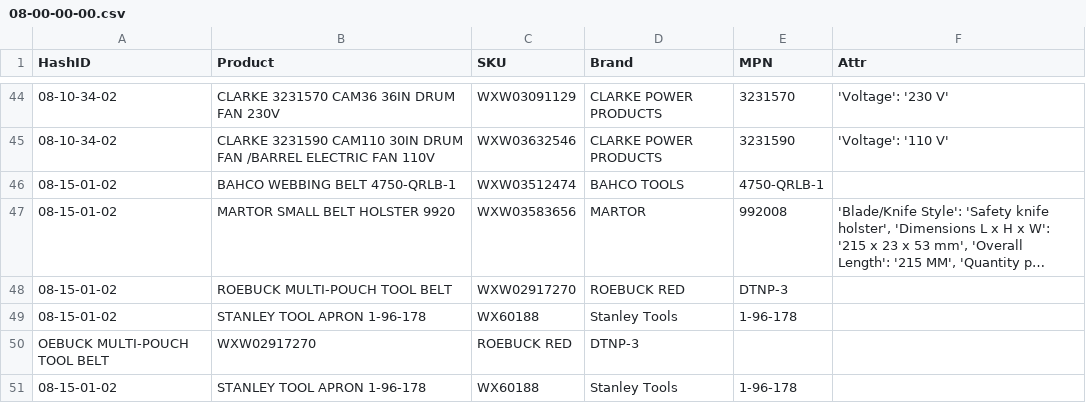
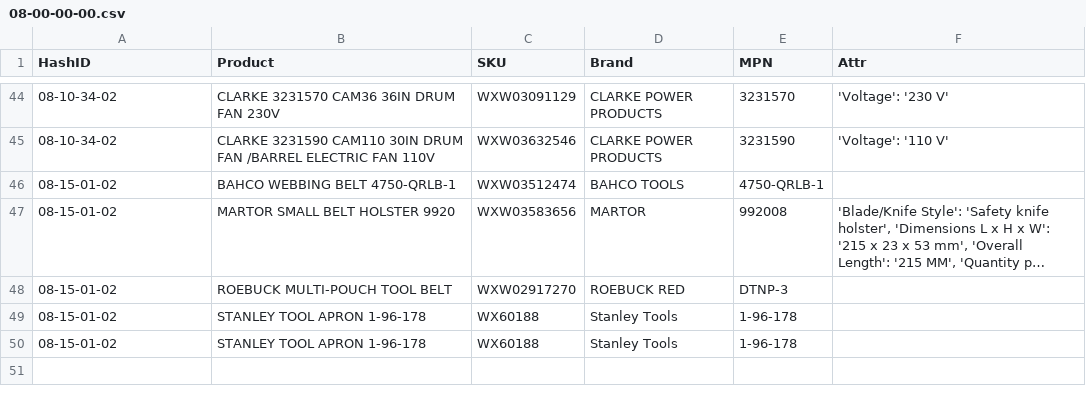
Before and after one commit to stcybrdgs/wxMatchingEngine, a CSV file: store/model/brmr_erp1/08-00-00-00.csv, drawn as a sheet; only a part is shown, gaps mark what is left out; long unchanged cells end in …; the diff names each change by its address in the sheet, - before the commit and + after, or states it on an @@ line.

```diff
--- a/store/model/brmr_erp1/08-00-00-00.csv
+++ b/store/model/brmr_erp1/08-00-00-00.csv
-row 50: OEBUCK MULTI-POUCH TOOL BELT | WXW02917270 | ROEBUCK RED | DTNP-3
```
Also changed, not shown: store/model/brmr_erp1/brmr_erp1.csv, 2 other files.
